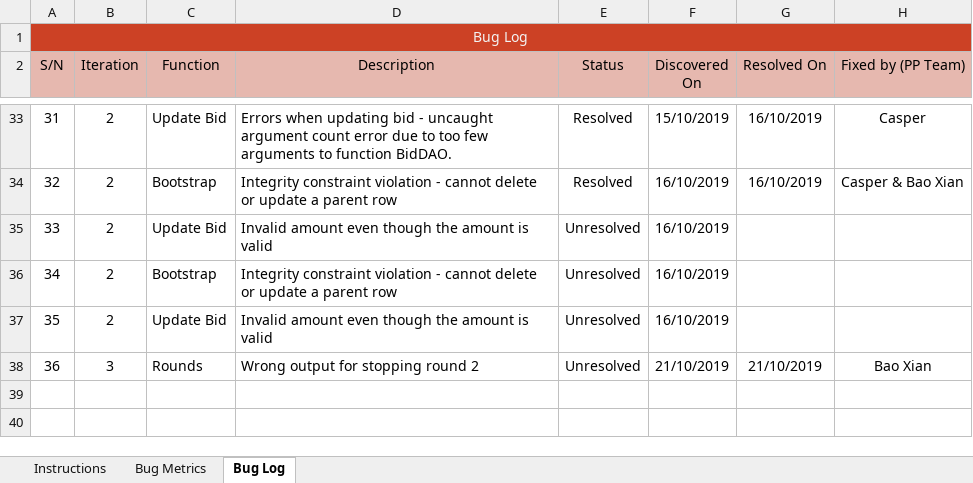
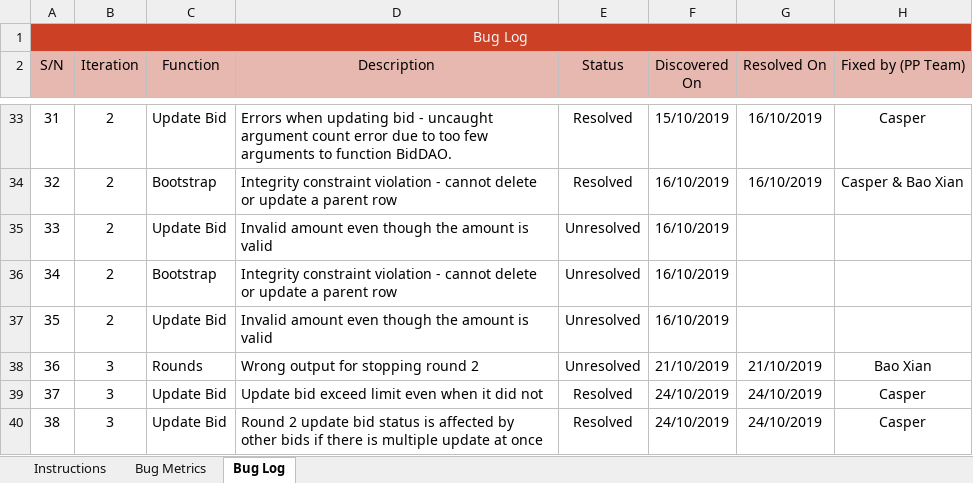
Before and after one commit to xbloh/Online-Course-Bidding-System-, an Excel workbook: metrics/Bm.xlsx, sheet Bug Log, drawn as a sheet; only a part is shown, gaps mark what is left out; values as stored, in another font and other column widths than the file's, no borders; conditional formats not drawn; the diff names each change by its address in the sheet, - before the commit and + after, or states it on an @@ line.

Commit message:
Debugged update bids and completed delete-bid.php for round 2
Minor bug fixed for update bids and added round 2 logic to delete-bid.php

Co-Authored-By: bxtsang <bxtsang@users.noreply.github.com>

```diff
--- a/metrics/Bm.xlsx (sheet Bug Log)
+++ b/metrics/Bm.xlsx (sheet Bug Log)
+row 39: 37 | 3 | Update Bid | Update bid exceed limit even when it did not | Resolved | 24/10/2019 | 24/10/2019 | Casper
+row 40: 38 | 3 | Update Bid | Round 2 update bid status is affected by other bids if there is multiple update at once | Resolved | 24/10/2019 | 24/10/2019 | Casper
```
Also changed, not shown: sheet Bug Metrics, 2 other files.
